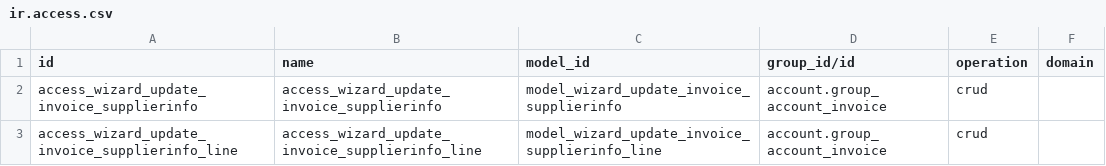
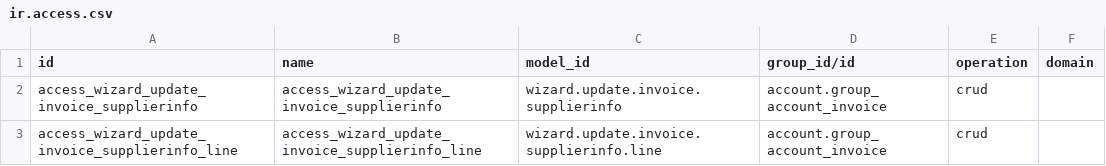
Before and after one commit to ursais/account-invoicing, a CSV file: account_invoice_supplierinfo_update/security/ir.access.csv, drawn as a sheet.

Commit message:
Use technical model names in ir.access.csv.
Odoo 20 ir.access.model_id is sale.order, not model_sale_order.

```diff
--- a/account_invoice_supplierinfo_update/security/ir.access.csv
+++ b/account_invoice_supplierinfo_update/security/ir.access.csv
@@ -1,3 +1,3 @@
 id,name,model_id,group_id/id,operation,domain
-access_wizard_update_invoice_supplierinfo,access_wizard_update_invoice_supplierinfo,model_wizard_update_invoice_supplierinfo,account.group_account_invoice,crud,
-access_wizard_update_invoice_supplierinfo_line,access_wizard_update_invoice_supplierinfo_line,model_wizard_update_invoice_supplierinfo_line,account.group_account_invoice,crud,
+access_wizard_update_invoice_supplierinfo,access_wizard_update_invoice_supplierinfo,wizard.update.invoice.supplierinfo,account.group_account_invoice,crud,
+access_wizard_update_invoice_supplierinfo_line,access_wizard_update_invoice_supplierinfo_line,wizard.update.invoice.supplierinfo.line,account.group_account_invoice,crud,
```
Also changed, not shown: account_invoice_refund_reason/security/ir.access.csv, account_invoice_transmit_method/security/ir.access.csv, 4 other files.
